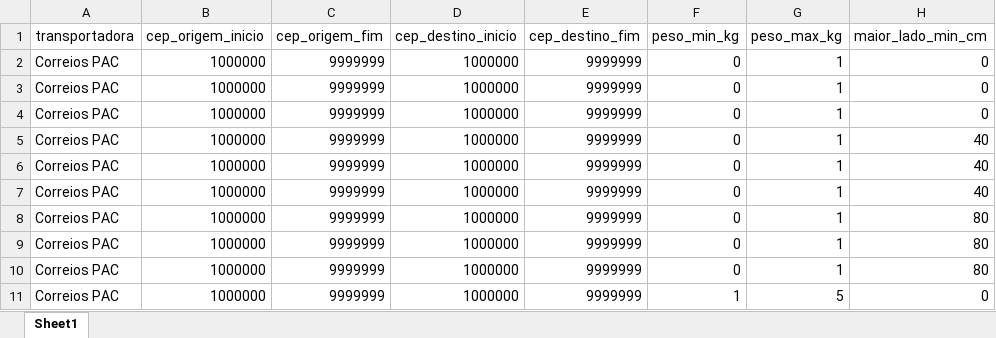
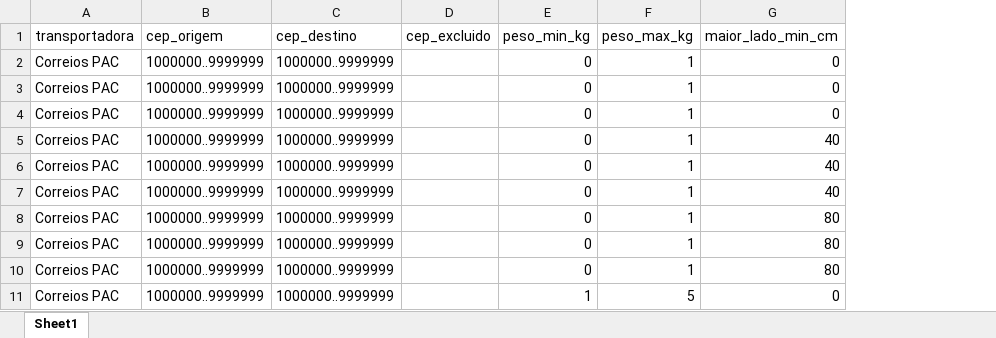
Before and after one commit to marcelofuchs/calculafrete, an Excel workbook: planilhas/frete_jan_2026.xlsx, sheet Sheet1, drawn as a sheet; only a part is shown; values as stored, in another font and other column widths than the file's, no borders; removed rows and columns are numbered as before the commit, all else as after; the diff names each change by its address in the sheet, - before the commit and + after, or states it on an @@ line.

```diff
--- a/planilhas/frete_jan_2026.xlsx (sheet Sheet1)
+++ b/planilhas/frete_jan_2026.xlsx (sheet Sheet1)
-column B (cep_origem_inicio), rows 2-11: all 1000000
-column C (cep_origem_fim), rows 2-11: all 9999999
-column D (cep_destino_inicio), rows 2-11: all 1000000
-column E (cep_destino_fim), rows 2-11: all 9999999
+column B (cep_origem), rows 2-11: all 1000000..9999999
+column C (cep_destino), rows 2-11: all 1000000..9999999
+column D (cep_excluido), empty
```
Also changed, not shown: planilhas/frete_fev_2026.xlsx, 9 other files.
